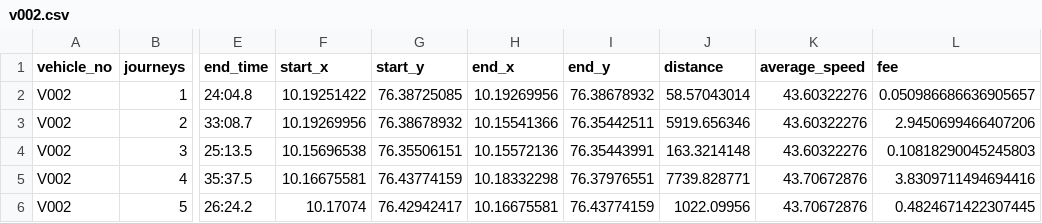
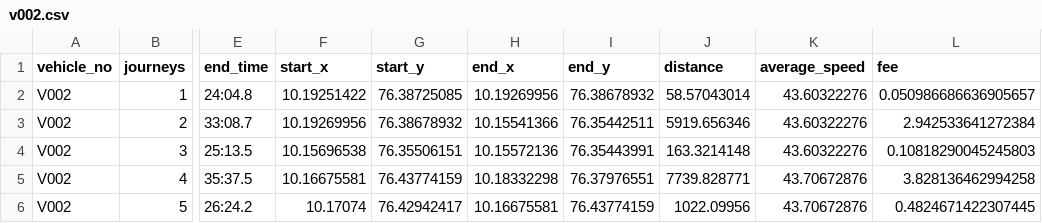
Before and after one commit to MuhammedAnees-loony/test, a CSV file: users/v002.csv, drawn as a sheet; only a part is shown, gaps mark what is left out; the diff names each change by its address in the sheet, - before the commit and + after, or states it on an @@ line.

Commit message:
Update CSV files with predictions

```diff
--- a/users/v002.csv
+++ b/users/v002.csv
-L3 (fee): 2.9450699466407206
+L3 (fee): 2.942533641272384
-L5 (fee): 3.8309711494694416
+L5 (fee): 3.828136462994258
```
